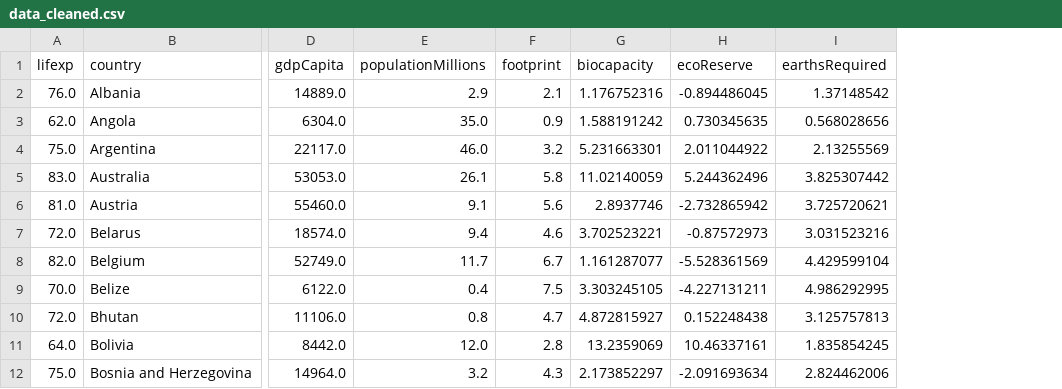
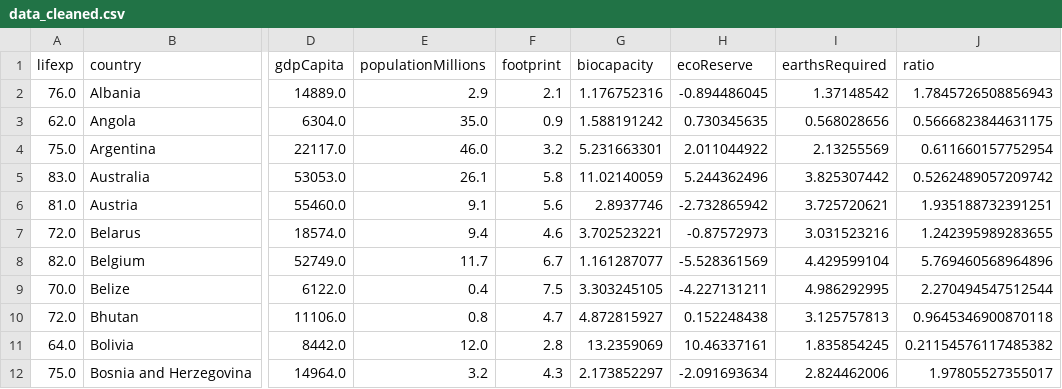
Before and after one commit to JosephBARBIERDARNAL/misc-dataviz, a CSV file: ecology-country/data_cleaned.csv, drawn as a sheet; only a part is shown, gaps mark what is left out; the diff names each change by its address in the sheet, - before the commit and + after, or states it on an @@ line.

```diff
--- a/ecology-country/data_cleaned.csv
+++ b/ecology-country/data_cleaned.csv
+column J (ratio), rows 2-12: 1.7845726508856943 | 0.5666823844631175 | 0.611660157752954 | 0.5262489057209742 | 1.935188732391251 | 1.242395989283655 | 5.769460568964896 | 2.270494547512544 | 0.9645346900870118 | 0.21154576117485382 | 1.97805527355017
```
Also changed, not shown: 2 other files.
